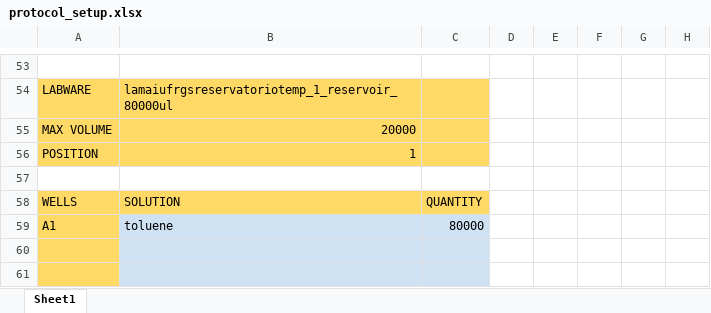
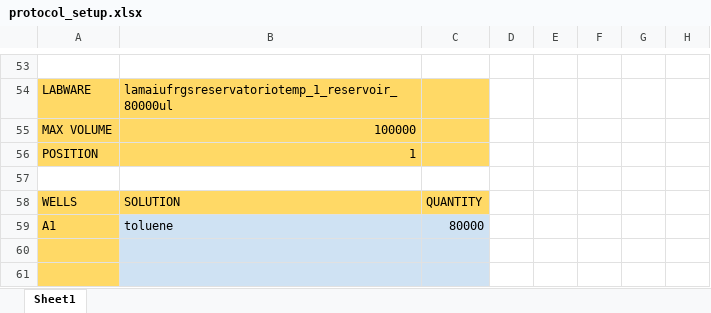
Before and after one commit to rogeriog/Opentrons_LARP_protocol_generator, an Excel workbook: protocol_setup/protocol_setup.xlsx, sheet Sheet1, drawn as a sheet; only a part is shown, gaps mark what is left out; values as stored, in another font and other column widths than the file's, no borders; charts and pictures not drawn; the diff names each change by its address in the sheet, - before the commit and + after, or states it on an @@ line.

Commit message:
update again protocol_setup and the xslx_to_protocol

```diff
--- a/protocol_setup/protocol_setup.xlsx (sheet Sheet1)
+++ b/protocol_setup/protocol_setup.xlsx (sheet Sheet1)
-B55: 20000
+B55: 100000
```
Also changed, not shown: 1 other file.
